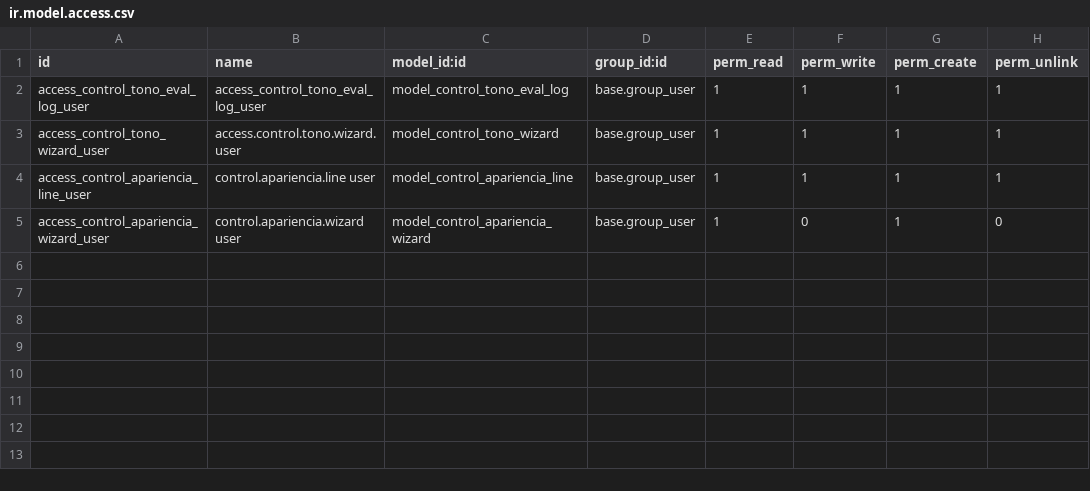
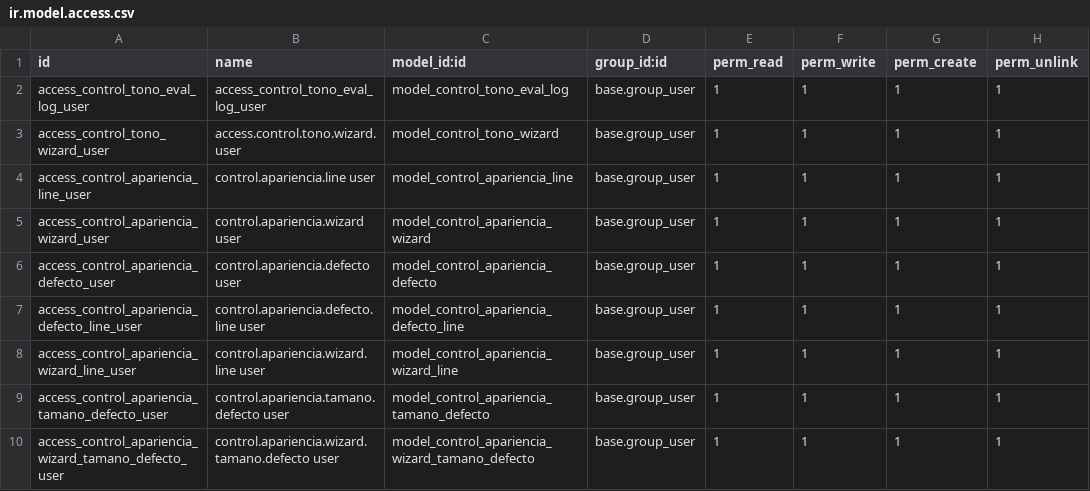
Before and after one commit to perucodex/idetex, a CSV file: idtx_batch_quality/security/ir.model.access.csv, drawn as a sheet.

```diff
--- a/idtx_batch_quality/security/ir.model.access.csv
+++ b/idtx_batch_quality/security/ir.model.access.csv
@@ -4,2 +4,7 @@ access_control_tono_wizard_user,access.control.tono.wizard.user,model_control_to
 access_control_apariencia_line_user,control.apariencia.line user,model_control_apariencia_line,base.group_user,1,1,1,1
-access_control_apariencia_wizard_user,control.apariencia.wizard user,model_control_apariencia_wizard,base.group_user,1,0,1,0
+access_control_apariencia_wizard_user,control.apariencia.wizard user,model_control_apariencia_wizard,base.group_user,1,1,1,1
+access_control_apariencia_defecto_user,control.apariencia.defecto user,model_control_apariencia_defecto,base.group_user,1,1,1,1
+access_control_apariencia_defecto_line_user,control.apariencia.defecto.line user,model_control_apariencia_defecto_line,base.group_user,1,1,1,1
+access_control_apariencia_wizard_line_user,control.apariencia.wizard.line user,model_control_apariencia_wizard_line,base.group_user,1,1,1,1
+access_control_apariencia_tamano_defecto_user,control.apariencia.tamano.defecto user,model_control_apariencia_tamano_defecto,base.group_user,1,1,1,1
+access_control_apariencia_wizard_tamano_defecto_user,control.apariencia.wizard.tamano.defecto user,model_control_apariencia_wizard_tamano_defecto,base.group_user,1,1,1,1
```
Also changed, not shown: 15 other files.
